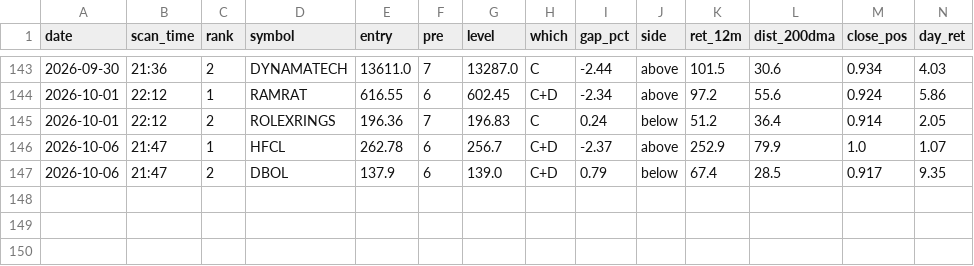
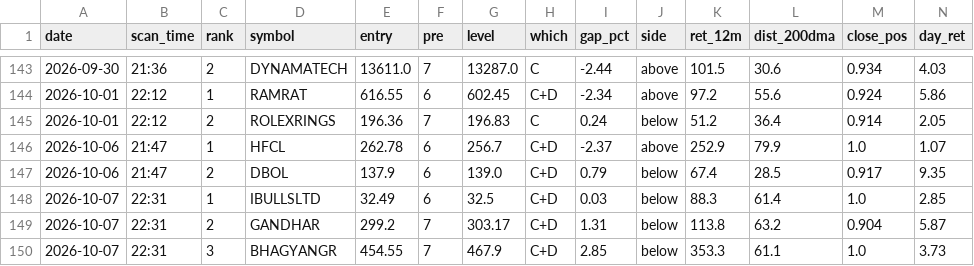
Before and after one commit to atikhalde/weekly, a CSV file: anticipate_picks.csv, drawn as a sheet; only a part is shown, gaps mark what is left out; rows hold the shown columns only; the diff names each change by its address in the sheet, - before the commit and + after, or states it on an @@ line.

```diff
--- a/anticipate_picks.csv
+++ b/anticipate_picks.csv
+row 148: 2026-10-07 | 22:31 | 1 | IBULLSLTD | 32.49 | 6 | 32.5 | C+D | 0.03 | below | 88.3 | 61.4 | 1.0 | 2.85
+row 149: 2026-10-07 | 22:31 | 2 | GANDHAR | 299.2 | 7 | 303.17 | C+D | 1.31 | below | 113.8 | 63.2 | 0.904 | 5.87
+row 150: 2026-10-07 | 22:31 | 3 | BHAGYANGR | 454.55 | 7 | 467.9 | C+D | 2.85 | below | 353.3 | 61.1 | 1.0 | 3.73
```
Also changed, not shown: 1 other file.
